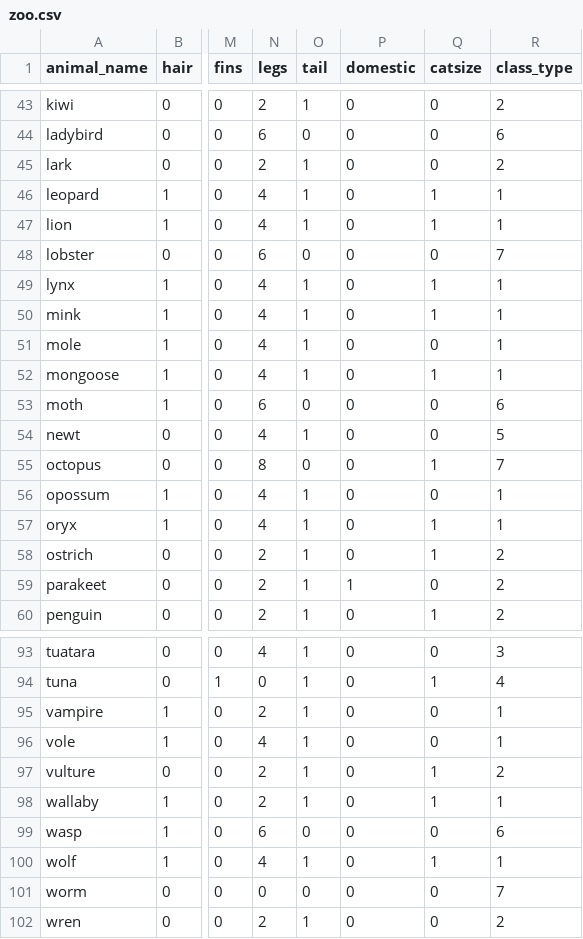
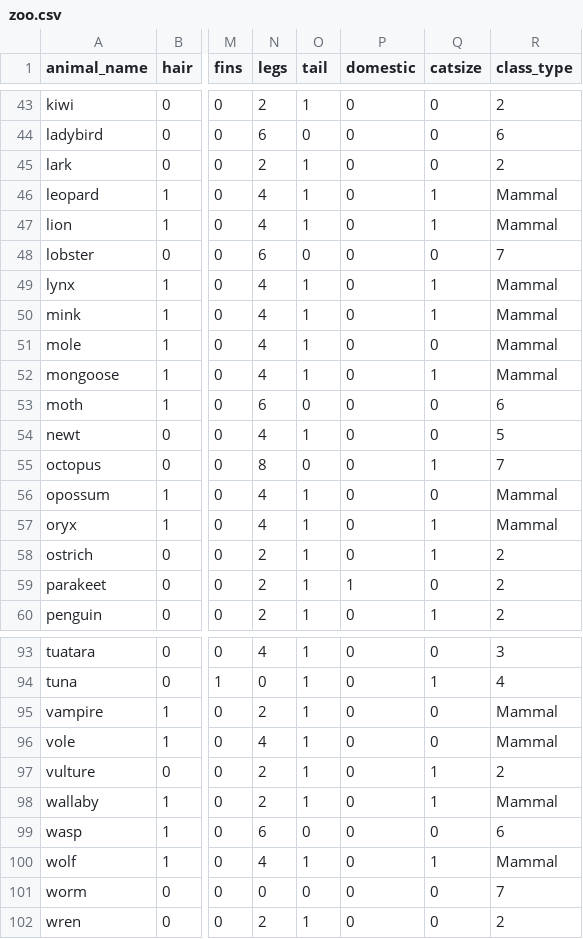
Before and after one commit to Juyeon11413/data, a CSV file: zoo.csv, drawn as a sheet; only a part is shown, gaps mark what is left out; the diff covers the shown part only; the diff names each change by its address in the sheet, - before the commit and + after, or states it on an @@ line.

```diff
--- a/zoo.csv
+++ b/zoo.csv
-R46:R47 (class_type): 1
+R46:R47 (class_type): Mammal
-R49:R52 (class_type): 1
+R49:R52 (class_type): Mammal
-R56:R57 (class_type): 1
+R56:R57 (class_type): Mammal
-R95:R96 (class_type): 1
+R95:R96 (class_type): Mammal
-R98 (class_type): 1
+R98 (class_type): Mammal
-R100 (class_type): 1
+R100 (class_type): Mammal
```
Also changed, not shown: 29 edited cells elsewhere in this file.
